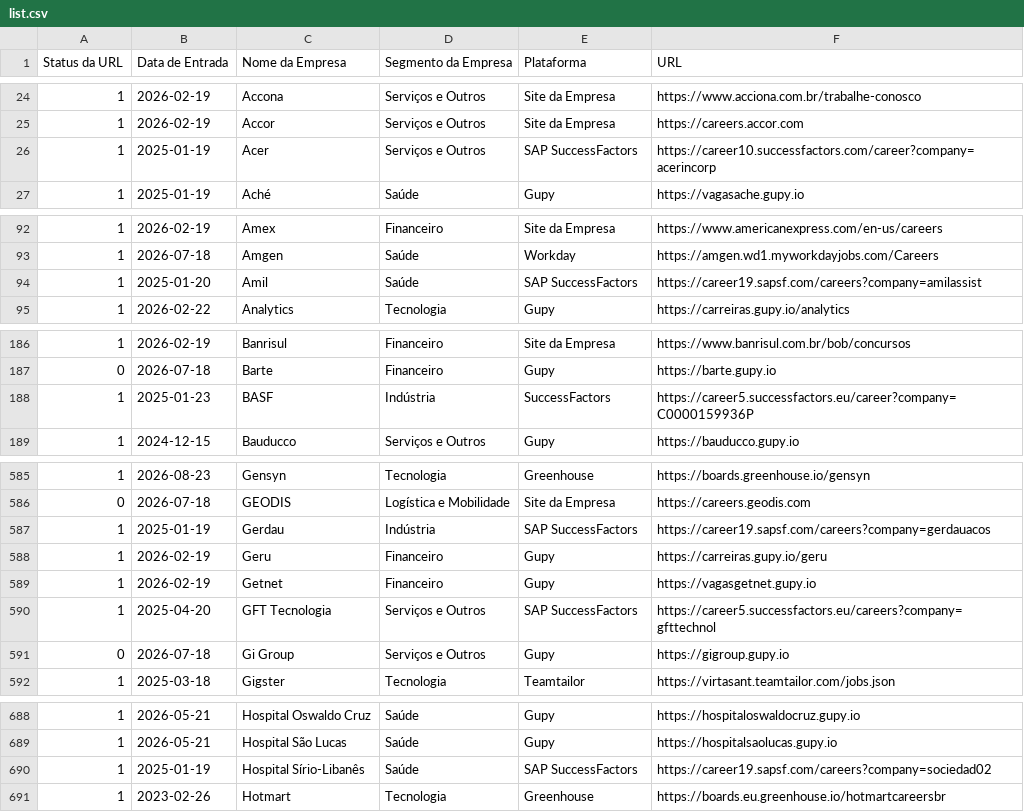
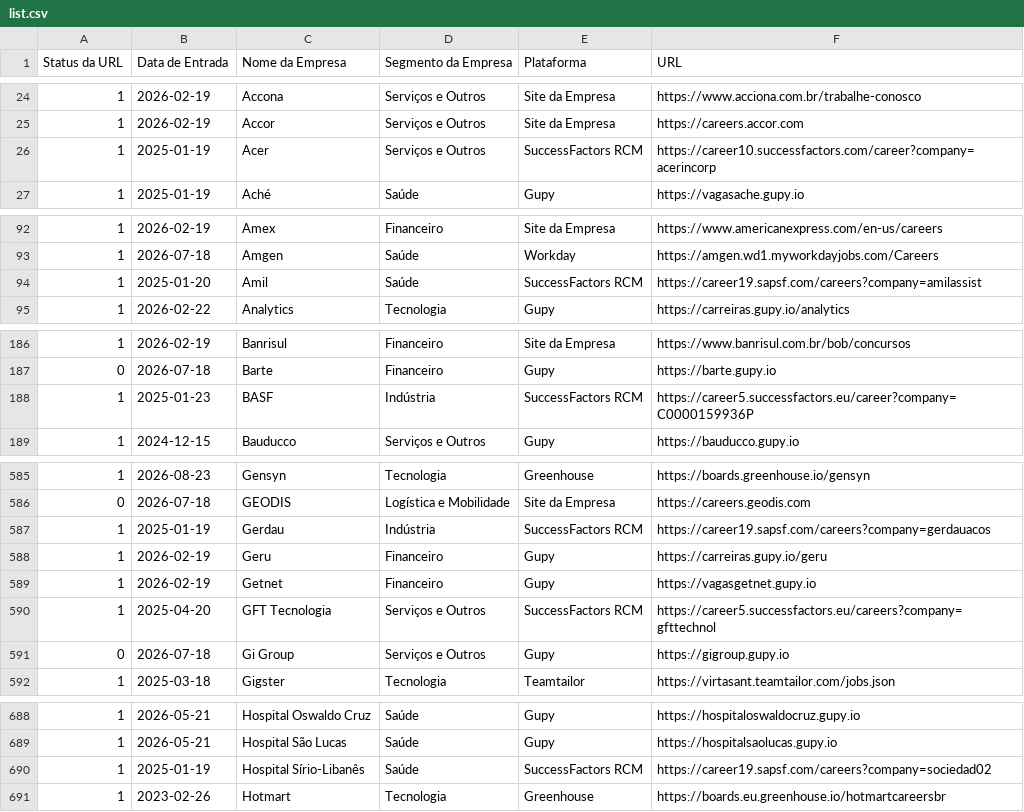
Before and after one commit to eualannascimento/list-work-with-us, a CSV file: src/data/input/list.csv, drawn as a sheet; only a part is shown, gaps mark what is left out; the diff covers the shown part only.

```diff
--- a/src/data/input/list.csv
+++ b/src/data/input/list.csv
@@ -25,3 +25,3 @@ Status da URL,Data de Entrada,Nome da Empresa,Segmento da Empresa,Plataforma,URL
 1,2026-02-19,Accor,Serviços e Outros,Site da Empresa,https://careers.accor.com
-1,2025-01-19,Acer,Serviços e Outros,SAP SuccessFactors,https://career10.successfactors.com/career?company=acerincorp
+1,2025-01-19,Acer,Serviços e Outros,SuccessFactors RCM,https://career10.successfactors.com/career?company=acerincorp
 1,2025-01-19,Aché,Saúde,Gupy,https://vagasache.gupy.io
@@ -93,3 +93,3 @@ Status da URL,Data de Entrada,Nome da Empresa,Segmento da Empresa,Plataforma,URL
 1,2026-07-18,Amgen,Saúde,Workday,https://amgen.wd1.myworkdayjobs.com/Careers
-1,2025-01-20,Amil,Saúde,SAP SuccessFactors,https://career19.sapsf.com/careers?company=amilassist
+1,2025-01-20,Amil,Saúde,SuccessFactors RCM,https://career19.sapsf.com/careers?company=amilassist
 1,2026-02-22,Analytics,Tecnologia,Gupy,https://carreiras.gupy.io/analytics
@@ -187,3 +187,3 @@ Status da URL,Data de Entrada,Nome da Empresa,Segmento da Empresa,Plataforma,URL
 0,2026-07-18,Barte,Financeiro,Gupy,https://barte.gupy.io
-1,2025-01-23,BASF,Indústria,SuccessFactors,https://career5.successfactors.eu/career?company=C0000159936P
+1,2025-01-23,BASF,Indústria,SuccessFactors RCM,https://career5.successfactors.eu/career?company=C0000159936P
 1,2024-12-15,Bauducco,Serviços e Outros,Gupy,https://bauducco.gupy.io
@@ -586,6 +586,6 @@ Status da URL,Data de Entrada,Nome da Empresa,Segmento da Empresa,Plataforma,URL
 0,2026-07-18,GEODIS,Logística e Mobilidade,Site da Empresa,https://careers.geodis.com
-1,2025-01-19,Gerdau,Indústria,SAP SuccessFactors,https://career19.sapsf.com/careers?company=gerdauacos
+1,2025-01-19,Gerdau,Indústria,SuccessFactors RCM,https://career19.sapsf.com/careers?company=gerdauacos
 1,2026-02-19,Geru,Financeiro,Gupy,https://carreiras.gupy.io/geru
 1,2026-02-19,Getnet,Financeiro,Gupy,https://vagasgetnet.gupy.io
-1,2025-04-20,GFT Tecnologia,Serviços e Outros,SAP SuccessFactors,https://career5.successfactors.eu/careers?company=gfttechnol
+1,2025-04-20,GFT Tecnologia,Serviços e Outros,SuccessFactors RCM,https://career5.successfactors.eu/careers?company=gfttechnol
 0,2026-07-18,Gi Group,Serviços e Outros,Gupy,https://gigroup.gupy.io
@@ -689,3 +689,3 @@ Status da URL,Data de Entrada,Nome da Empresa,Segmento da Empresa,Plataforma,URL
 1,2026-05-21,Hospital São Lucas,Saúde,Gupy,https://hospitalsaolucas.gupy.io
-1,2025-01-19,Hospital Sírio-Libanês,Saúde,SAP SuccessFactors,https://career19.sapsf.com/careers?company=sociedad02
+1,2025-01-19,Hospital Sírio-Libanês,Saúde,SuccessFactors RCM,https://career19.sapsf.com/careers?company=sociedad02
 1,2023-02-26,Hotmart,Tecnologia,Greenhouse,https://boards.eu.greenhouse.io/hotmartcareersbr
```
Also changed, not shown: 4 edited cells elsewhere in this file.
